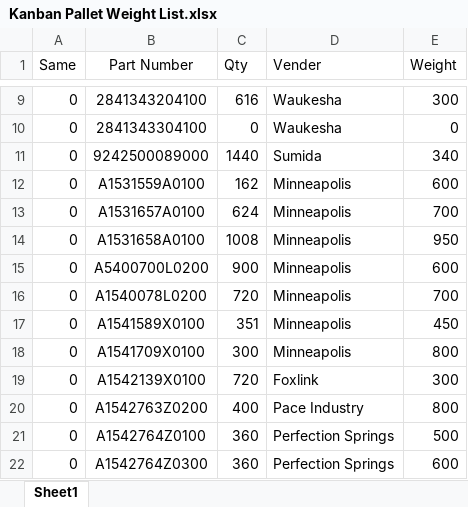
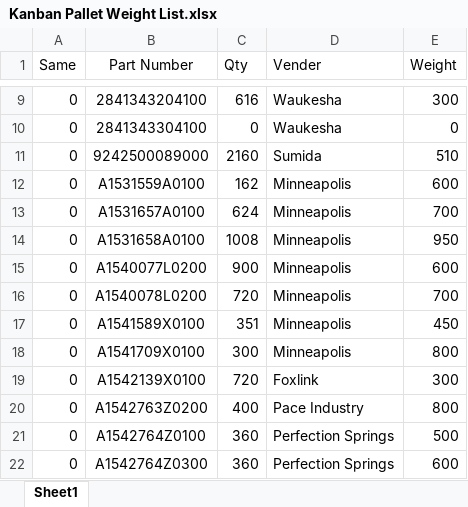
Before and after one commit to pancakes7169/Label-maker, an Excel workbook: Excel Data/Kanban Pallet Weight List.xlsx, sheet Sheet1, drawn as a sheet; only a part is shown, gaps mark what is left out; values as stored, in another font and other column widths than the file's, no borders; the diff covers the shown part only; the diff names each change by its address in the sheet, - before the commit and + after, or states it on an @@ line.

```diff
--- a/Excel Data/Kanban Pallet Weight List.xlsx (sheet Sheet1)
+++ b/Excel Data/Kanban Pallet Weight List.xlsx (sheet Sheet1)
-C11 (Qty): 1440
+C11 (Qty): 2160
-E11 (Weight): 340
+E11 (Weight): 510
-B15 (Part Number): A5400700L0200
+B15 (Part Number): A1540077L0200
```
Also changed, not shown: 5 added rows, 2 removed rows and 2 moved rows elsewhere in this sheet, Excel Data/KanbanList.xlsx, 1 other file.
